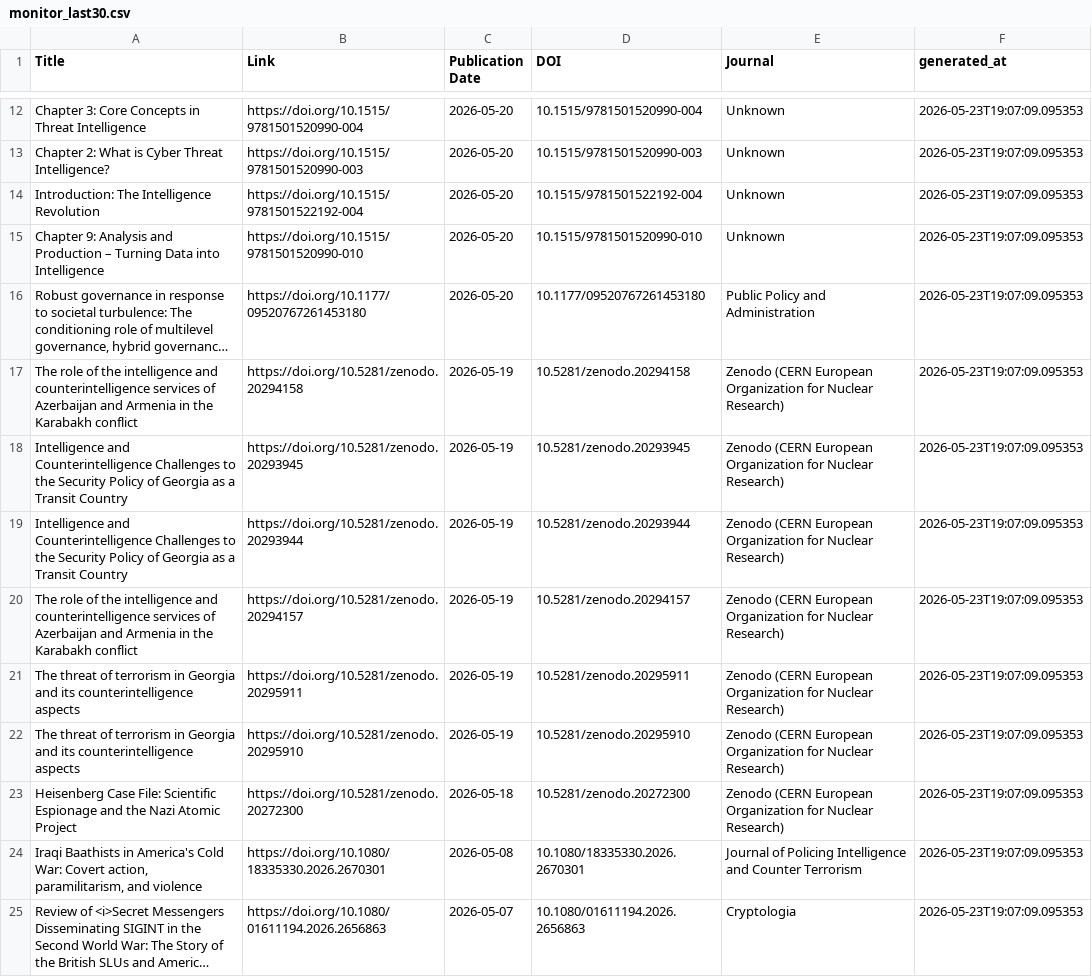
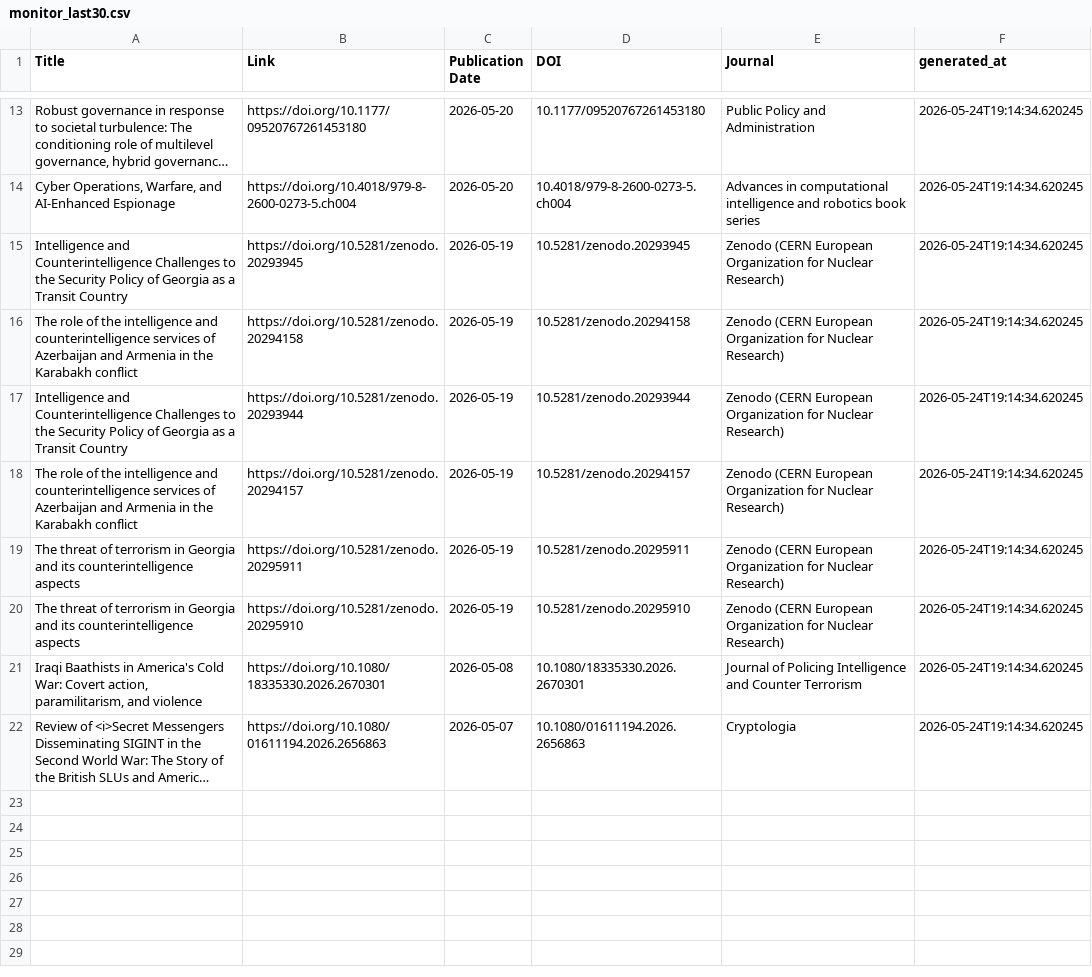
Before and after one commit to yusufaliozkan/zotero-intelligence-bibliography, a CSV file: monitor_last30.csv, drawn as a sheet; only a part is shown, gaps mark what is left out; long unchanged cells end in …; removed rows and columns are numbered as before the commit, all else as after; the diff covers the shown part only; the diff names each change by its address in the sheet, - before the commit and + after, or states it on an @@ line.

Commit message:
Update monitor results

```diff
--- a/monitor_last30.csv
+++ b/monitor_last30.csv
-row 12: Chapter 3: Core Concepts in Threat Intelligence | https://doi.org/10.1515/9781501520990-004 | 2026-05-20 | 10.1515/9781501520990-004 | Unknown | 2026-05-23T19:07:09.095353
-row 13: Chapter 2: What is Cyber Threat Intelligence? | https://doi.org/10.1515/9781501520990-003 | 2026-05-20 | 10.1515/9781501520990-003 | Unknown | 2026-05-23T19:07:09.095353
-row 14: Introduction: The Intelligence Revolution | https://doi.org/10.1515/9781501522192-004 | 2026-05-20 | 10.1515/9781501522192-004 | Unknown | 2026-05-23T19:07:09.095353
-row 15: Chapter 9: Analysis and Production – Turning Data into Intelligence | https://doi.org/10.1515/9781501520990-010 | 2026-05-20 | 10.1515/9781501520990-010 | Unknown | 2026-05-23T19:07:09.095353
-F13 (generated_at): 2026-05-23T19:07:09.095353
+F13 (generated_at): 2026-05-24T19:14:34.620245
-row 17: The role of the intelligence and counterintelligence services of Azerbaijan and Armenia in the Karabakh conflict | https://doi.org/10.5281/zenodo.20294158 | 2026-05-19 | 10.5281/zenodo.20294158 | Zenodo (CERN European Organization for Nuclear Research) | 2026-05-23T19:07:09.095353
+row 14: Cyber Operations, Warfare, and AI-Enhanced Espionage | https://doi.org/10.4018/979-8-2600-0273-5.ch004 | 2026-05-20 | 10.4018/979-8-2600-0273-5.ch004 | Advances in computational intelligence and robotics book series | 2026-05-24T19:14:34.620245
-F15 (generated_at): 2026-05-23T19:07:09.095353
+F15 (generated_at): 2026-05-24T19:14:34.620245
+row 16: The role of the intelligence and counterintelligence services of Azerbaijan and Armenia in the Karabakh conflict | https://doi.org/10.5281/zenodo.20294158 | 2026-05-19 | 10.5281/zenodo.20294158 | Zenodo (CERN European Organization for Nuclear Research) | 2026-05-24T19:14:34.620245
-F17:F20 (generated_at): 2026-05-23T19:07:09.095353
+F17:F20 (generated_at): 2026-05-24T19:14:34.620245
-row 23: Heisenberg Case File: Scientific Espionage and the Nazi Atomic Project | https://doi.org/10.5281/zenodo.20272300 | 2026-05-18 | 10.5281/zenodo.20272300 | Zenodo (CERN European Organization for Nuclear Research) | 2026-05-23T19:07:09.095353
-F21:F22 (generated_at): 2026-05-23T19:07:09.095353
+F21:F22 (generated_at): 2026-05-24T19:14:34.620245
```
Also changed, not shown: 6 added rows, 5 removed rows and 9 edited cells elsewhere in this file, monitor_last90.csv.
